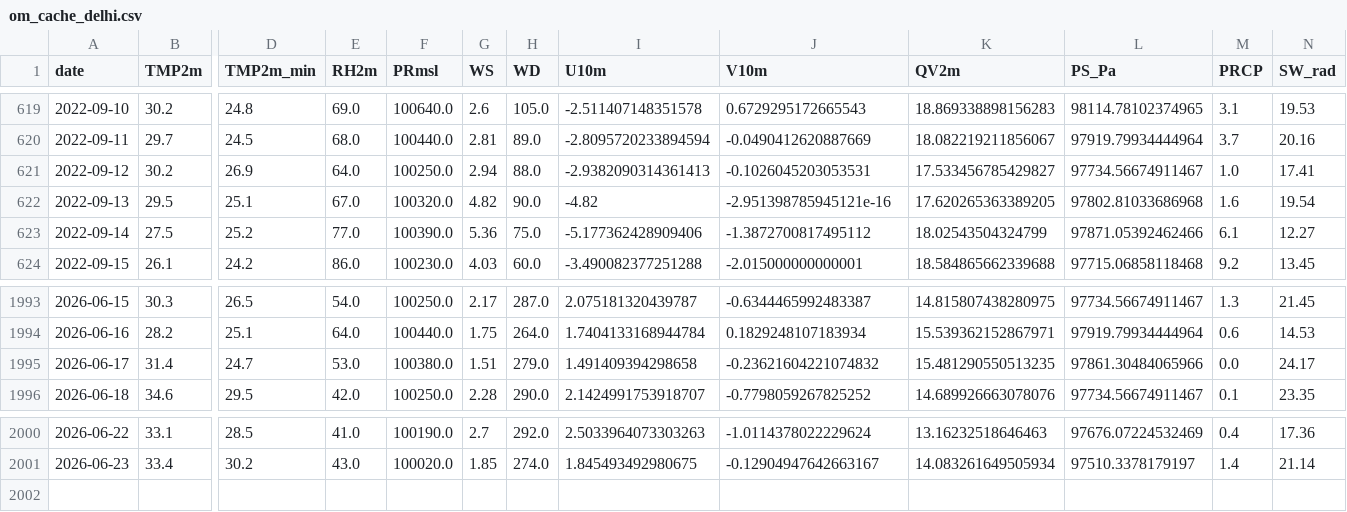
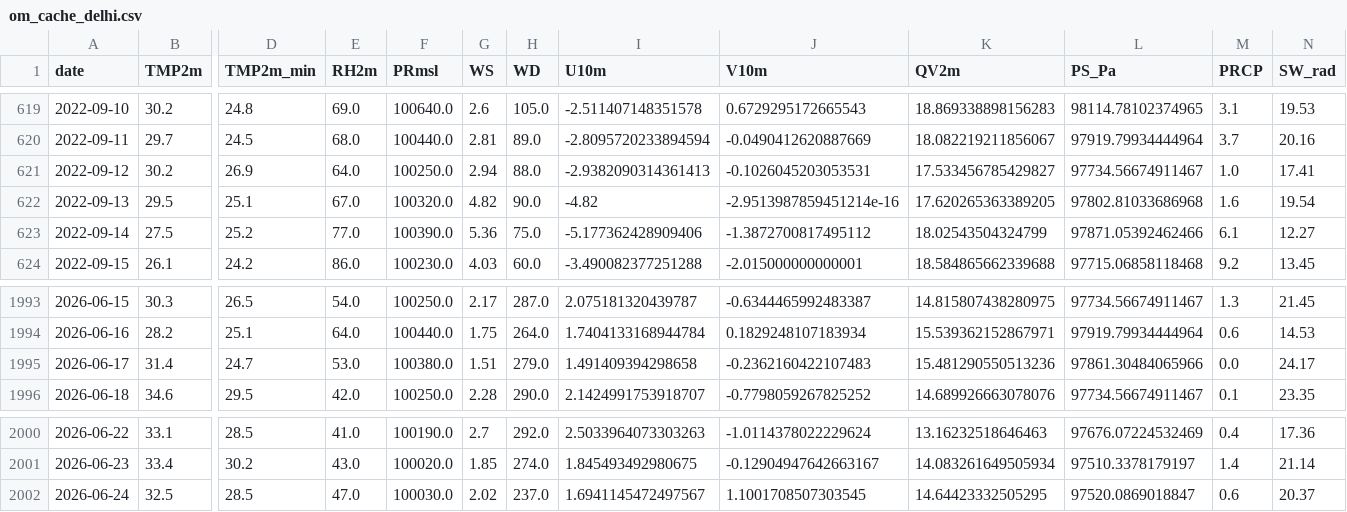
Before and after one commit to cdacaviral-source/cdacaviral-source-multicity-forecast-data-classical-om, a CSV file: data/om/Delhi/om_cache_delhi.csv, drawn as a sheet; only a part is shown, gaps mark what is left out; rows hold the shown columns only; the diff names each change by its address in the sheet, - before the commit and + after, or states it on an @@ line.

Commit message:
[Delhi] om_cache_delhi.csv 2026-06-25

```diff
--- a/data/om/Delhi/om_cache_delhi.csv
+++ b/data/om/Delhi/om_cache_delhi.csv
-J622 (V10m): -2.951398785945121e-16
+J622 (V10m): -2.9513987859451214e-16
-J1995 (V10m): -0.23621604221074832
+J1995 (V10m): -0.2362160422107483
-K1995 (QV2m): 15.481290550513235
+K1995 (QV2m): 15.481290550513236
+row 2002: 2026-06-24 | 32.5 | 28.5 | 47.0 | 100030.0 | 2.02 | 237.0 | 1.6941145472497567 | 1.1001708507303545 | 14.64423332505295 | 97520.0869018847 | 0.6 | 20.37
```
